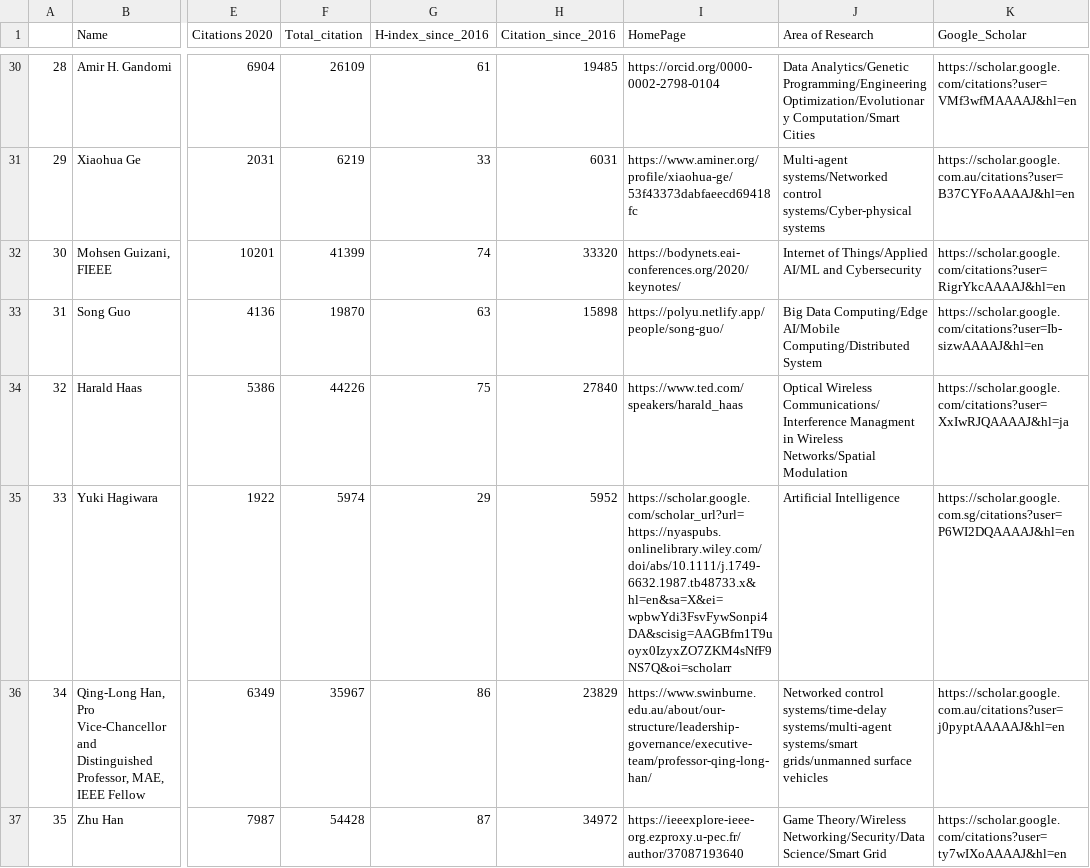
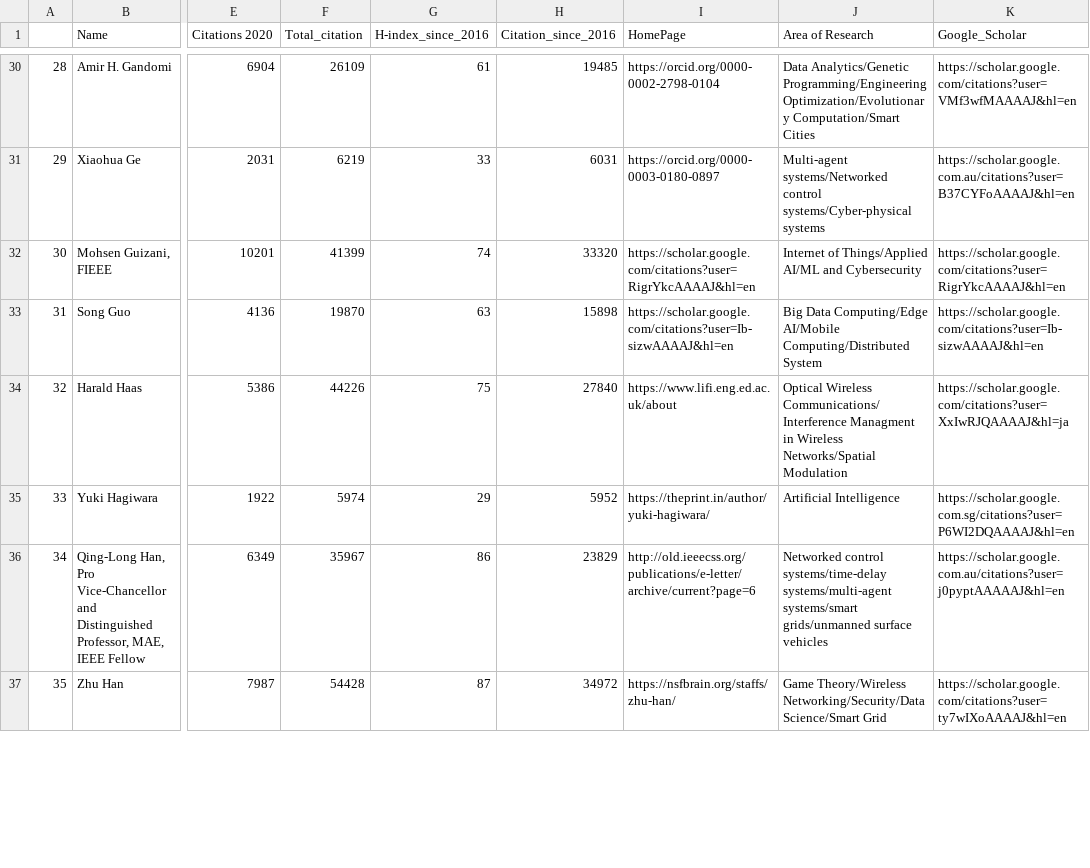
Before and after one commit to cryptogeekk/insights2techinfo, a CSV file: data.csv, drawn as a sheet; only a part is shown, gaps mark what is left out; the diff covers the shown part only; the diff names each change by its address in the sheet, - before the commit and + after, or states it on an @@ line.

```diff
--- a/data.csv
+++ b/data.csv
-I31 (HomePage): https://www.aminer.org/profile/xiaohua-ge/53f43373dabfaeecd69418fc
+I31 (HomePage): https://orcid.org/0000-0003-0180-0897
-I32 (HomePage): https://bodynets.eai-conferences.org/2020/keynotes/
+I32 (HomePage): https://scholar.google.com/citations?user=RigrYkcAAAAJ&hl=en
-I33 (HomePage): https://polyu.netlify.app/people/song-guo/
+I33 (HomePage): https://scholar.google.com/citations?user=Ib-sizwAAAAJ&hl=en
-I34 (HomePage): https://www.ted.com/speakers/harald_haas
+I34 (HomePage): https://www.lifi.eng.ed.ac.uk/about
-I35 (HomePage): https://scholar.google.com/scholar_url?url=https://nyaspubs.onlinelibrary.wiley.com/doi/abs/10.1111/j.1749-6632.1987.tb48733.x&hl=en&sa=X&ei=wpbwYdi3FsvFywSonpi4DA&scisig=AAGBfm1T9uoyx0IzyxZO7ZKM4sNfF9NS7Q&oi=scholarr
+I35 (HomePage): https://theprint.in/author/yuki-hagiwara/
-I36 (HomePage): https://www.swinburne.edu.au/about/our-structure/leadership-governance/executive-team/professor-qing-long-han/
+I36 (HomePage): http://old.ieeecss.org/publications/e-letter/archive/current?page=6
-I37 (HomePage): https://ieeexplore-ieee-org.ezproxy.u-pec.fr/author/37087193640
+I37 (HomePage): https://nsfbrain.org/staffs/zhu-han/
```
Also changed, not shown: 101 edited cells elsewhere in this file, 1 other file.
